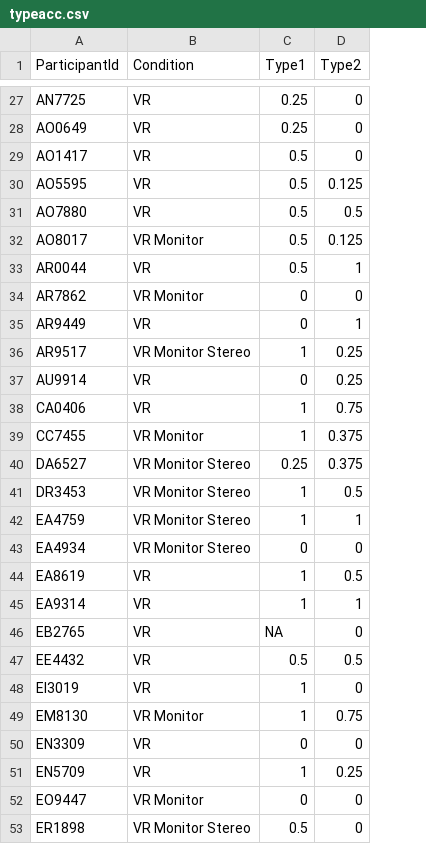
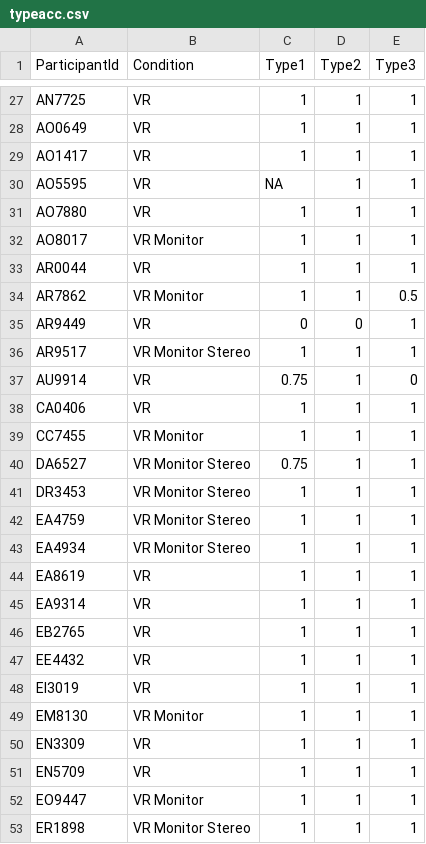
Before and after one commit to etamu-cogscilab/viz-lit-analysis, a CSV file: analysis-bygraphtype-2025/typeacc.csv, drawn as a sheet; only a part is shown, gaps mark what is left out; the diff covers the shown part only; the diff names each change by its address in the sheet, - before the commit and + after, or states it on an @@ line.

```diff
--- a/analysis-bygraphtype-2025/typeacc.csv
+++ b/analysis-bygraphtype-2025/typeacc.csv
+column E (Type3), rows 27-53: 1 | 1 | 1 | 1 | 1 | 1 | 1 | 0.5 | 1 | 1 | 0 | 1 | 1 | 1 | 1 | 1 | 1 | 1 | 1 | 1 | 1 | 1 | 1 | 1 | 1 | 1 | 1
-C27:C28 (Type1): 0.25
+C27:C28 (Type1): 1
-D27:D29 (Type2): 0
+D27:D29 (Type2): 1
-C29 (Type1): 0.5
+C29 (Type1): 1
-C30 (Type1): 0.5
+C30 (Type1): NA
-D30 (Type2): 0.125
+D30 (Type2): 1
-C31:C33 (Type1): 0.5
+C31:C33 (Type1): 1
-D31 (Type2): 0.5
+D31 (Type2): 1
-D32 (Type2): 0.125
+D32 (Type2): 1
-C34 (Type1): 0
+C34 (Type1): 1
-D34 (Type2): 0
+D34 (Type2): 1
-D35 (Type2): 1
+D35 (Type2): 0
-D36:D37 (Type2): 0.25
+D36:D37 (Type2): 1
-C37 (Type1): 0
+C37 (Type1): 0.75
-D38 (Type2): 0.75
+D38 (Type2): 1
-D39:D40 (Type2): 0.375
+D39:D40 (Type2): 1
-C40 (Type1): 0.25
+C40 (Type1): 0.75
-D41 (Type2): 0.5
+D41 (Type2): 1
-C43 (Type1): 0
+C43 (Type1): 1
-D43 (Type2): 0
+D43 (Type2): 1
-D44 (Type2): 0.5
+D44 (Type2): 1
-C46 (Type1): NA
+C46 (Type1): 1
-D46 (Type2): 0
+D46 (Type2): 1
-C47 (Type1): 0.5
+C47 (Type1): 1
-D47 (Type2): 0.5
+D47 (Type2): 1
-D48 (Type2): 0
+D48 (Type2): 1
-D49 (Type2): 0.75
+D49 (Type2): 1
-C50 (Type1): 0
+C50 (Type1): 1
-D50 (Type2): 0
+D50 (Type2): 1
-D51 (Type2): 0.25
+D51 (Type2): 1
-C52 (Type1): 0
+C52 (Type1): 1
-D52:D53 (Type2): 0
+D52:D53 (Type2): 1
-C53 (Type1): 0.5
+C53 (Type1): 1
```
Also changed, not shown: 144 edited cells elsewhere in this file, analysis-bygraphtype-2025/answertypeRTs.csv, analysis-bygraphtype-2025/readtypeRTs.csv, 2 other files.
